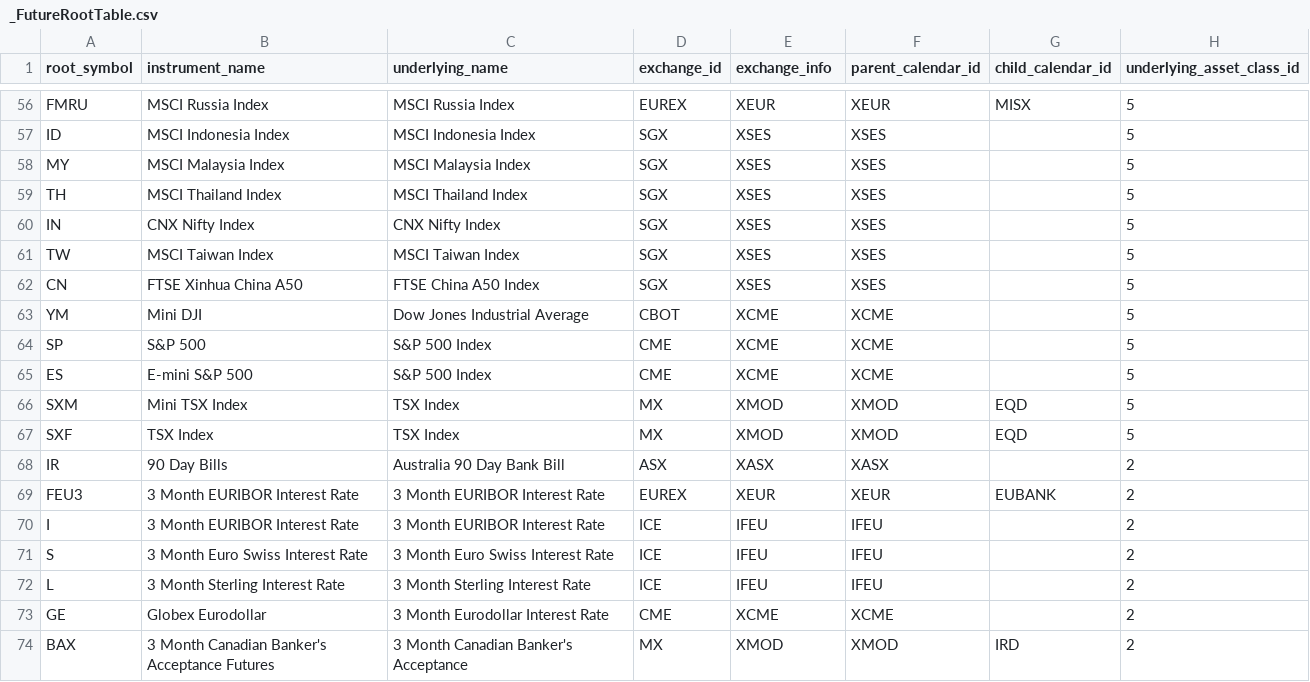
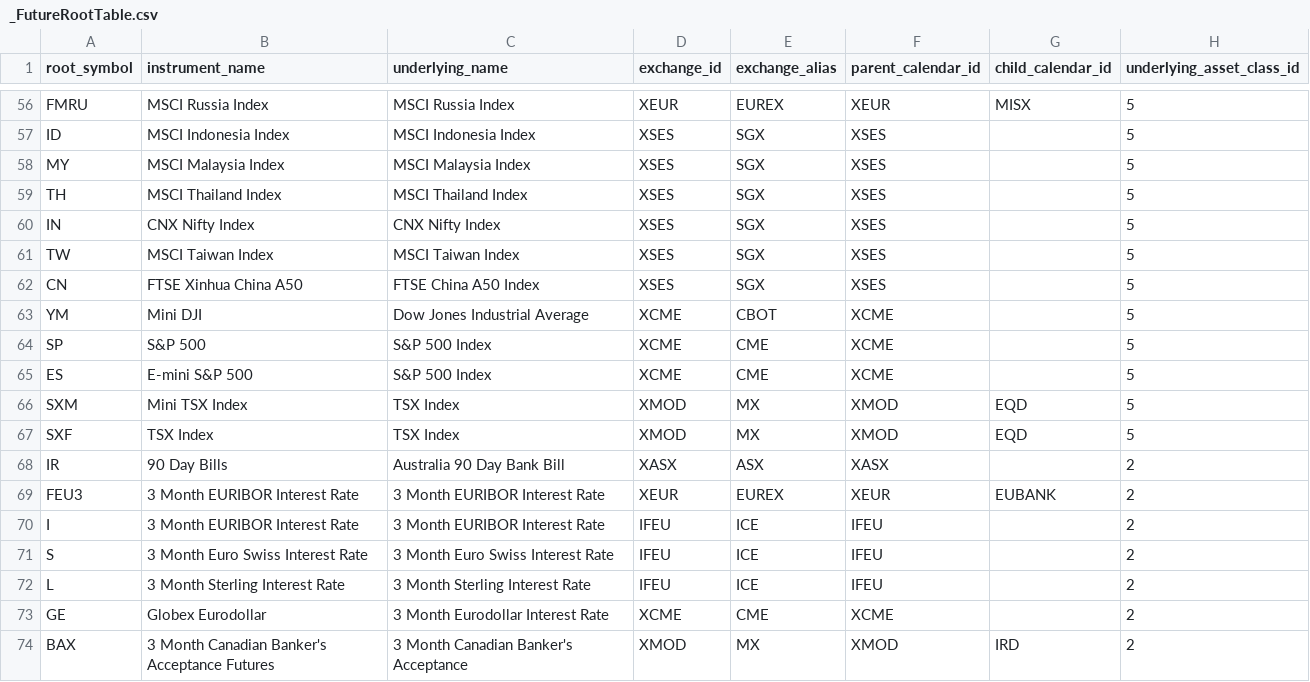
Before and after one commit to dionchu/shogun_database, a CSV file: _FutureRootTable.csv, drawn as a sheet; only a part is shown, gaps mark what is left out; the diff covers the shown part only; the diff names each change by its address in the sheet, - before the commit and + after, or states it on an @@ line.

```diff
--- a/_FutureRootTable.csv
+++ b/_FutureRootTable.csv
-E1: exchange_info
+E1: exchange_alias
-D56 (exchange_id): EUREX
+D56 (exchange_id): XEUR
-E56 (exchange_alias): XEUR
+E56 (exchange_alias): EUREX
-D57:D62 (exchange_id): SGX
+D57:D62 (exchange_id): XSES
-E57:E62 (exchange_alias): XSES
+E57:E62 (exchange_alias): SGX
-D63 (exchange_id): CBOT
+D63 (exchange_id): XCME
-E63 (exchange_alias): XCME
+E63 (exchange_alias): CBOT
-D64:D65 (exchange_id): CME
+D64:D65 (exchange_id): XCME
-E64:E65 (exchange_alias): XCME
+E64:E65 (exchange_alias): CME
-D66:D67 (exchange_id): MX
+D66:D67 (exchange_id): XMOD
-E66:E67 (exchange_alias): XMOD
+E66:E67 (exchange_alias): MX
-D68 (exchange_id): ASX
+D68 (exchange_id): XASX
-E68 (exchange_alias): XASX
+E68 (exchange_alias): ASX
-D69 (exchange_id): EUREX
+D69 (exchange_id): XEUR
-E69 (exchange_alias): XEUR
+E69 (exchange_alias): EUREX
-D70:D72 (exchange_id): ICE
+D70:D72 (exchange_id): IFEU
-E70:E72 (exchange_alias): IFEU
+E70:E72 (exchange_alias): ICE
-D73 (exchange_id): CME
+D73 (exchange_id): XCME
-E73 (exchange_alias): XCME
+E73 (exchange_alias): CME
-D74 (exchange_id): MX
+D74 (exchange_id): XMOD
-E74 (exchange_alias): XMOD
+E74 (exchange_alias): MX
```
Also changed, not shown: 108 edited cells elsewhere in this file, _FutureInstrument.csv, 2 other files.
